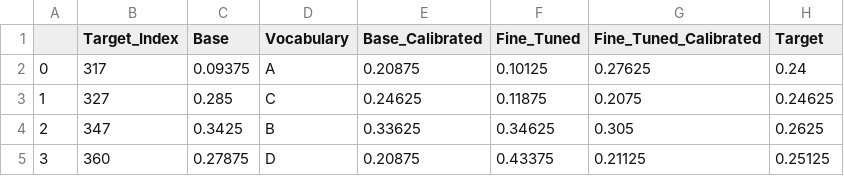
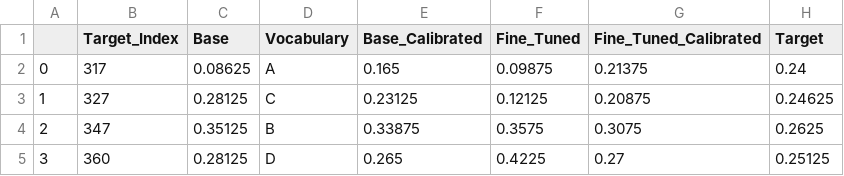
Before and after one commit to JuaniTollo/LoRA-Calibration, a CSV file: outputs/distribution_HellaSwag_phi-1.5.csv, drawn as a sheet.

```diff
--- a/outputs/distribution_HellaSwag_phi-1.5.csv
+++ b/outputs/distribution_HellaSwag_phi-1.5.csv
@@ -1,5 +1,5 @@
 ,Target_Index,Base,Vocabulary,Base_Calibrated,Fine_Tuned,Fine_Tuned_Calibrated,Target
-0,317,0.09375, A,0.20875,0.10125,0.27625,0.24
-1,327,0.285, C,0.24625,0.11875,0.2075,0.24625
-2,347,0.3425, B,0.33625,0.34625,0.305,0.2625
-3,360,0.27875, D,0.20875,0.43375,0.21125,0.25125
+0,317,0.08625, A,0.165,0.09875,0.21375,0.24
+1,327,0.28125, C,0.23125,0.12125,0.20875,0.24625
+2,347,0.35125, B,0.33875,0.3575,0.3075,0.2625
+3,360,0.28125, D,0.265,0.4225,0.27,0.25125
```
Also changed, not shown: outputs/distribution_HellaSwag_phi-2.csv, outputs/distribution_SocialIQA_phi-1.5.csv, 24 other files.
